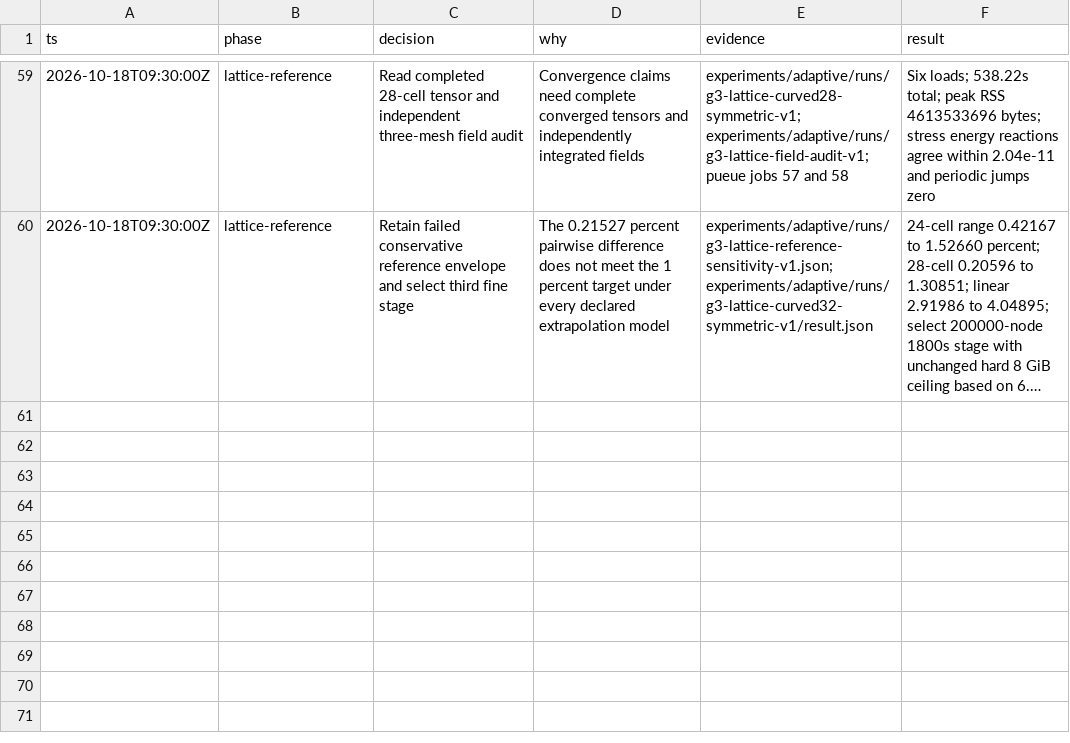
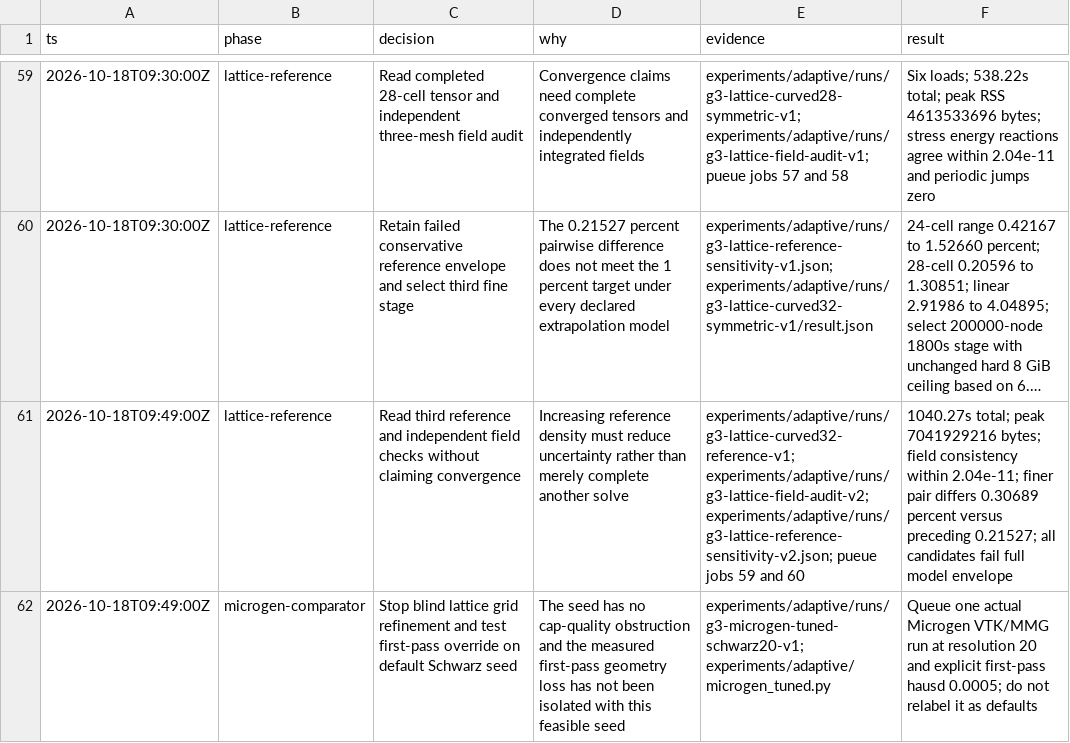
Before and after one commit to kmarchais/meshers, a TSV file: .audit/g3-microgen.tsv, drawn as a sheet; only a part is shown, gaps mark what is left out; long unchanged cells end in …; the diff names each change by its address in the sheet, - before the commit and + after, or states it on an @@ line.

Commit message:
Preserve unresolved lattice stiffness reference sensitivity

```diff
--- a/.audit/g3-microgen.tsv
+++ b/.audit/g3-microgen.tsv
+row 61: 2026-10-18T09:49:00Z | lattice-reference | Read third reference and independent field checks without claiming convergence | Increasing reference density must reduce uncertainty rather than merely complete another solve | experiments/adaptive/runs/g3-lattice-curved32-reference-v1; experiments/adaptive/runs/g3-lattice-field-audit-v2; experiments/adaptive/runs/g3-lattice-reference-sensitivity-v2.json; pueue jobs 59 and 60 | 1040.27s total; peak 7041929216 bytes; field consistency within 2.04e-11; finer pair differs 0.30689 percent versus preceding 0.21527; all candidates fail full model envelope
+row 62: 2026-10-18T09:49:00Z | microgen-comparator | Stop blind lattice grid refinement and test first-pass override on default Schwarz seed | The seed has no cap-quality obstruction and the measured first-pass geometry loss has not been isolated with this feasible seed | experiments/adaptive/runs/g3-microgen-tuned-schwarz20-v1; experiments/adaptive/microgen_tuned.py | Queue one actual Microgen VTK/MMG run at resolution 20 and explicit first-pass hausd 0.0005; do not relabel it as defaults
```
Also changed, not shown: 24 other files.
